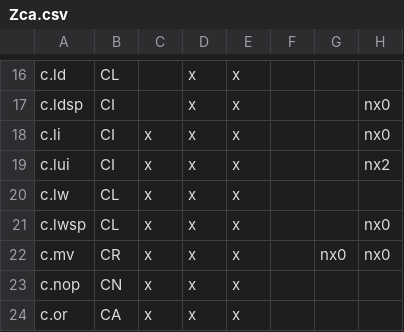
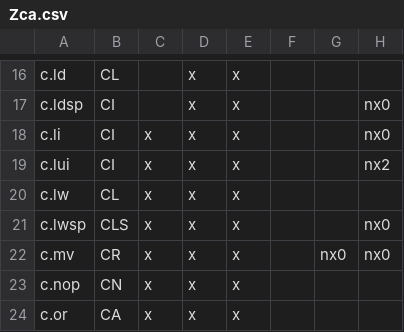
Before and after one commit to openhwgroup/cvw-arch-verif, a CSV file: testplans/Zca.csv, drawn as a sheet; only a part is shown, gaps mark what is left out; the diff names each change by its address in the sheet, - before the commit and + after, or states it on an @@ line.

```diff
--- a/testplans/Zca.csv
+++ b/testplans/Zca.csv
-B21: CL
+B21: CLS
```
Also changed, not shown: testplans/Zcd.csv, testplans/Zcf.csv.
